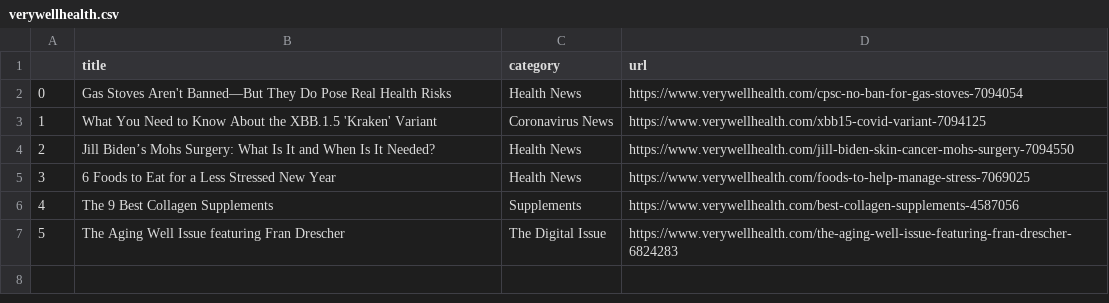
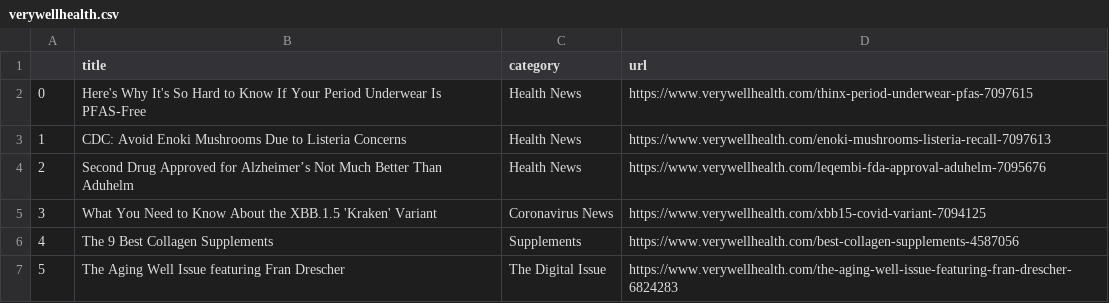
Before and after one commit to hannahkaplan/Very-Well-Health, a CSV file: verywellhealth.csv, drawn as a sheet.

```diff
--- a/verywellhealth.csv
+++ b/verywellhealth.csv
@@ -1,6 +1,6 @@
 ,title,category,url
-0,Gas Stoves Aren't Banned—But They Do Pose Real Health Risks,Health News,https://www.verywellhealth.com/cpsc-no-ban-for-gas-stoves-7094054
-1,What You Need to Know About the XBB.1.5 'Kraken' Variant,Coronavirus News,https://www.verywellhealth.com/xbb15-covid-variant-7094125
-2,Jill Biden’s Mohs Surgery: What Is It and When Is It Needed?,Health News,https://www.verywellhealth.com/jill-biden-skin-cancer-mohs-surgery-7094550
-3,6 Foods to Eat for a Less Stressed New Year,Health News,https://www.verywellhealth.com/foods-to-help-manage-stress-7069025
+0,Here's Why It's So Hard to Know If Your Period Underwear Is PFAS-Free,Health News,https://www.verywellhealth.com/thinx-period-underwear-pfas-7097615
+1,CDC: Avoid Enoki Mushrooms Due to Listeria Concerns,Health News,https://www.verywellhealth.com/enoki-mushrooms-listeria-recall-7097613
+2,Second Drug Approved for Alzheimer’s Not Much Better Than Aduhelm,Health News,https://www.verywellhealth.com/leqembi-fda-approval-aduhelm-7095676
+3,What You Need to Know About the XBB.1.5 'Kraken' Variant,Coronavirus News,https://www.verywellhealth.com/xbb15-covid-variant-7094125
 4,The 9 Best Collagen Supplements,Supplements,https://www.verywellhealth.com/best-collagen-supplements-4587056
```
